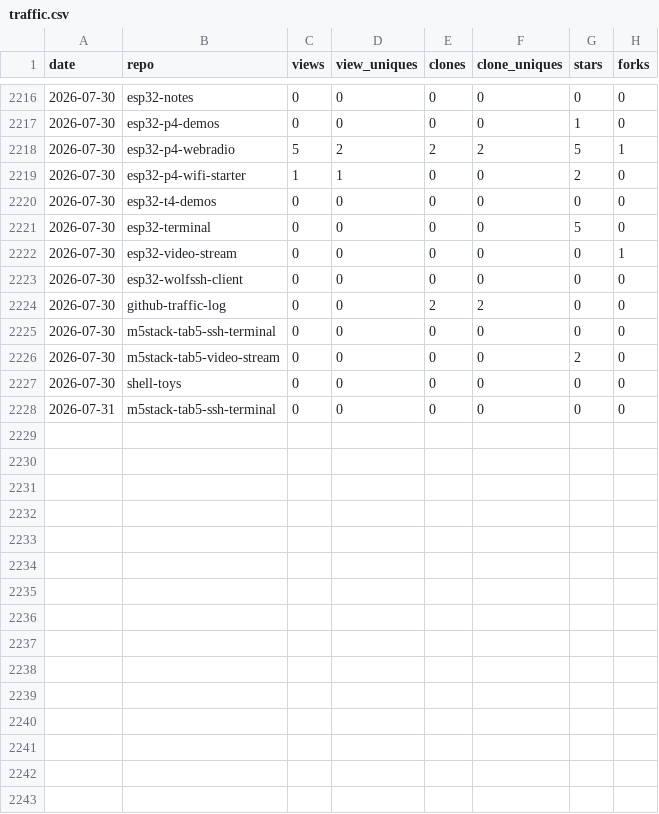
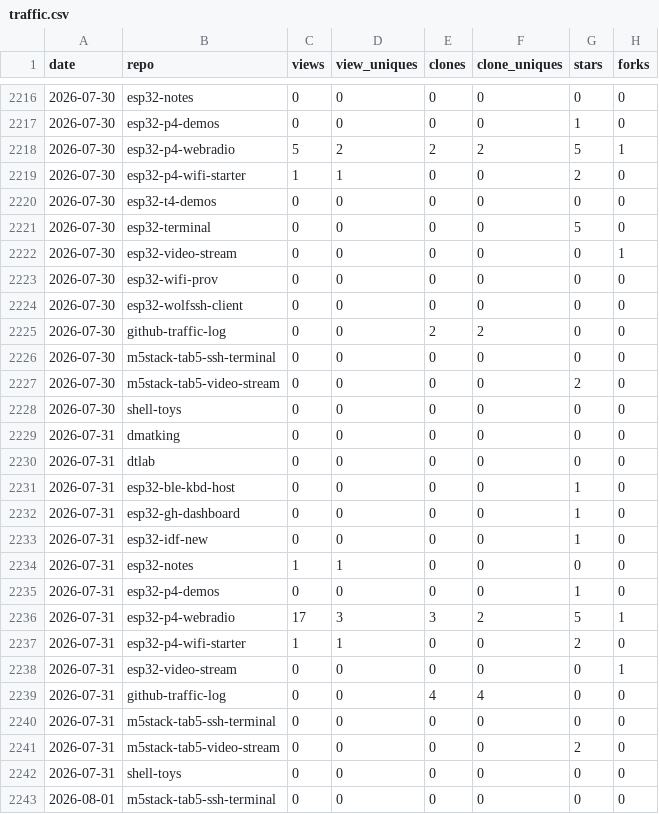
Before and after one commit to dmatking/github-traffic-log, a CSV file: traffic.csv, drawn as a sheet; only a part is shown, gaps mark what is left out.

```diff
--- a/traffic.csv
+++ b/traffic.csv
@@ -2222,2 +2222,3 @@ date,repo,views,view_uniques,clones,clone_uniques,stars,forks
 2026-07-30,esp32-video-stream,0,0,0,0,0,1
+2026-07-30,esp32-wifi-prov,0,0,0,0,0,0
 2026-07-30,esp32-wolfssh-client,0,0,0,0,0,0
@@ -2227,2 +2228,16 @@ date,repo,views,view_uniques,clones,clone_uniques,stars,forks
 2026-07-30,shell-toys,0,0,0,0,0,0
+2026-07-31,dmatking,0,0,0,0,0,0
+2026-07-31,dtlab,0,0,0,0,0,0
+2026-07-31,esp32-ble-kbd-host,0,0,0,0,1,0
+2026-07-31,esp32-gh-dashboard,0,0,0,0,1,0
+2026-07-31,esp32-idf-new,0,0,0,0,1,0
+2026-07-31,esp32-notes,1,1,0,0,0,0
+2026-07-31,esp32-p4-demos,0,0,0,0,1,0
+2026-07-31,esp32-p4-webradio,17,3,3,2,5,1
+2026-07-31,esp32-p4-wifi-starter,1,1,0,0,2,0
+2026-07-31,esp32-video-stream,0,0,0,0,0,1
+2026-07-31,github-traffic-log,0,0,4,4,0,0
 2026-07-31,m5stack-tab5-ssh-terminal,0,0,0,0,0,0
+2026-07-31,m5stack-tab5-video-stream,0,0,0,0,2,0
+2026-07-31,shell-toys,0,0,0,0,0,0
+2026-08-01,m5stack-tab5-ssh-terminal,0,0,0,0,0,0
```
Also changed, not shown: latest.csv, totals.csv.
